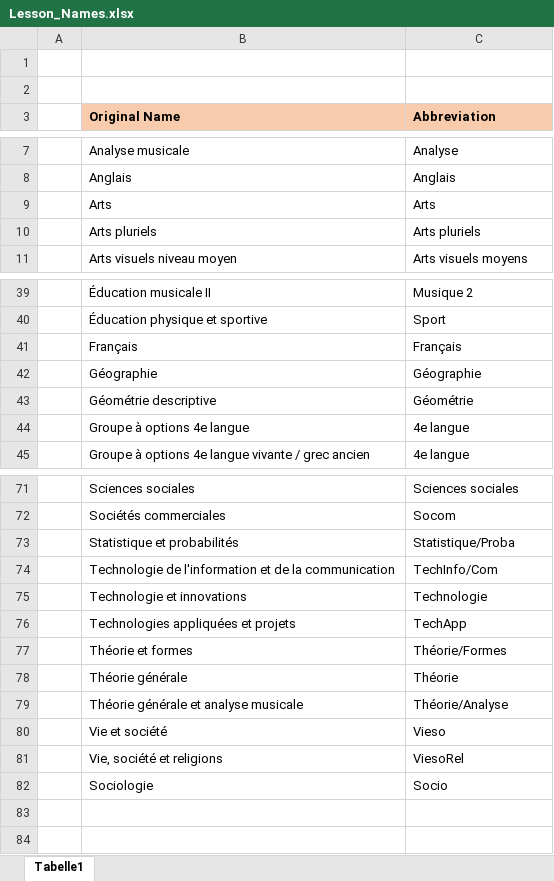
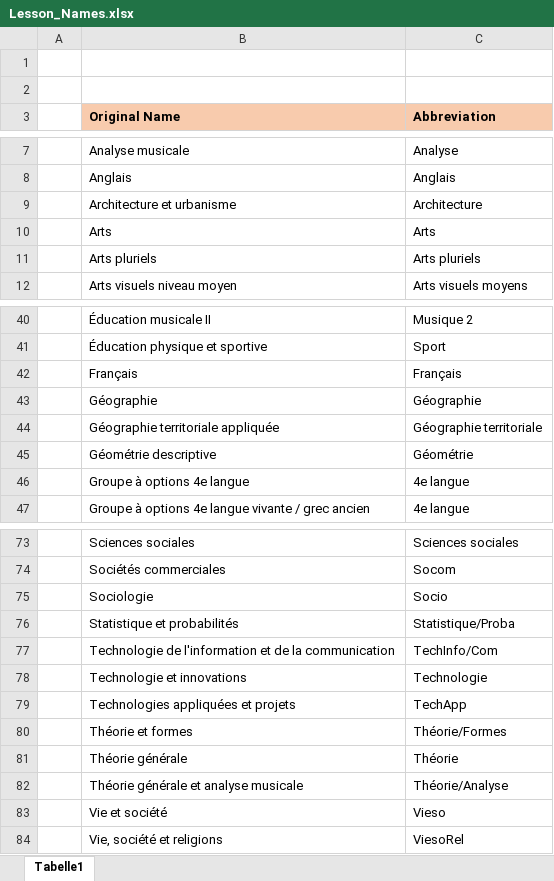
Before and after one commit to Felix3qH4/Luxembourgish_Lycee_Classes, an Excel workbook: Lesson_Names.xlsx, sheet Tabelle1, drawn as a sheet; only a part is shown, gaps mark what is left out; values as stored, in another font and other column widths than the file's, no borders; the diff names each change by its address in the sheet, - before the commit and + after, or states it on an @@ line.

```diff
--- a/Lesson_Names.xlsx (sheet Tabelle1)
+++ b/Lesson_Names.xlsx (sheet Tabelle1)
+row 9:  | Architecture et urbanisme | Architecture
+row 44:  | Géographie territoriale appliquée | Géographie territoriale
@@ row 82 moved to row 75: Sociologie @@
```
Also changed, not shown: Classique_Classes.xlsx.
